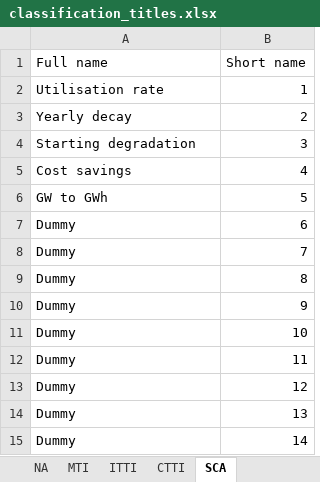
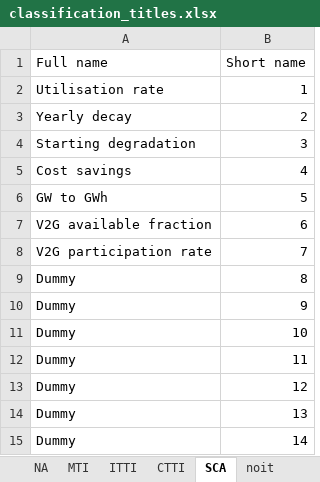
Before and after one commit to cpmodel/FTT_StandAlone, an Excel workbook: Utilities/titles/classification_titles.xlsx, sheet SCA, drawn as a sheet; values as stored, in another font and other column widths than the file's, no borders; the diff names each change by its address in the sheet, - before the commit and + after, or states it on an @@ line.

Commit message:
Add noit and models_w_batteries to classification
And made a start with the V2G implementation.

```diff
--- a/Utilities/titles/classification_titles.xlsx (sheet SCA)
+++ b/Utilities/titles/classification_titles.xlsx (sheet SCA)
+sheet tab: noit
-A7 (Full name): Dummy
+A7 (Full name): V2G available fraction
-A8 (Full name): Dummy
+A8 (Full name): V2G participation rate
```
Also changed, not shown: other sheet tabs, 5 other files.
